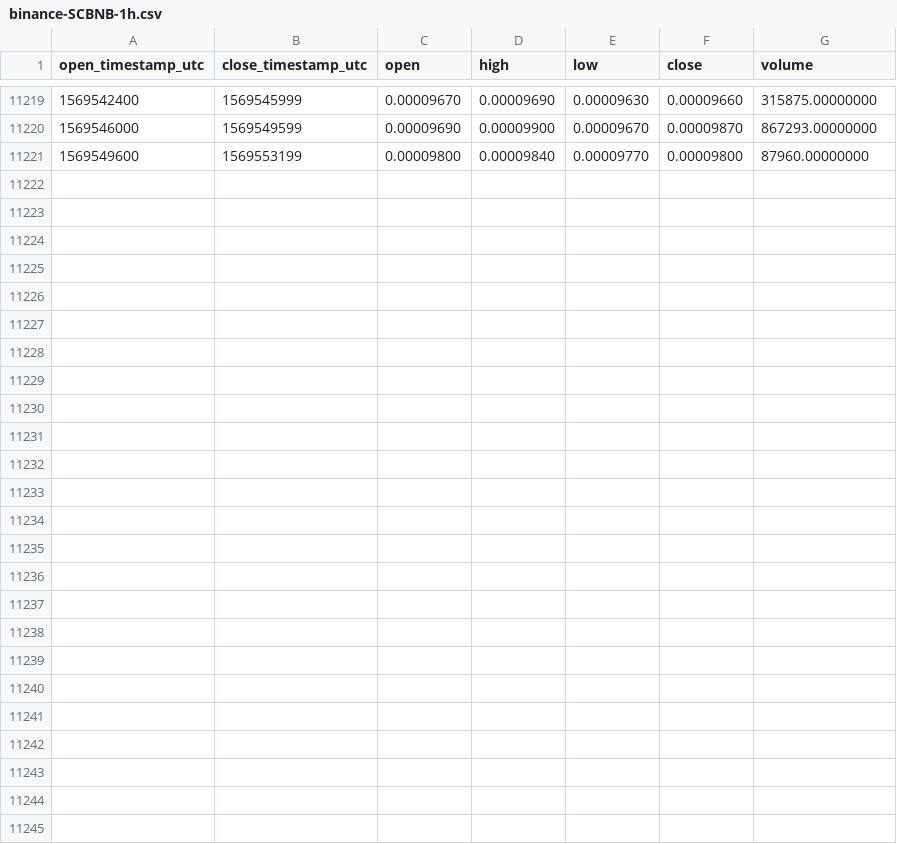
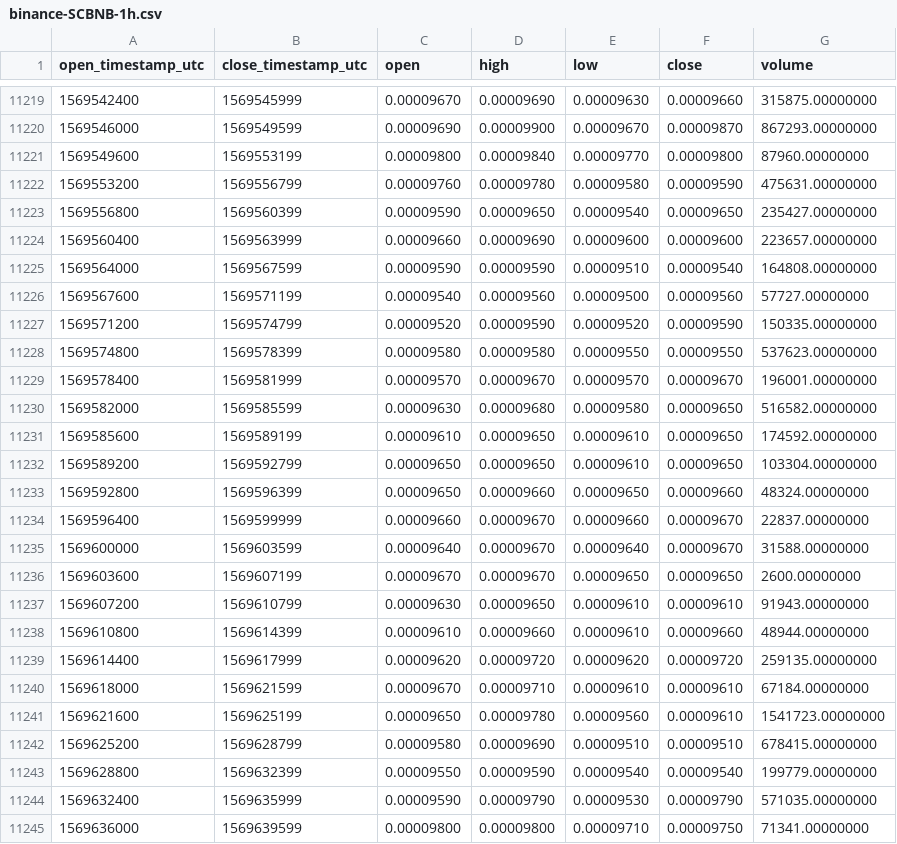
Before and after one commit to cryptobigbro/binance-SCBNB, a CSV file: binance-SCBNB-1h.csv, drawn as a sheet; only a part is shown, gaps mark what is left out.

Commit message:
Update OHLCV data.

```diff
--- a/binance-SCBNB-1h.csv
+++ b/binance-SCBNB-1h.csv
@@ -11221 +11221,25 @@ open_timestamp_utc,close_timestamp_utc,open,high,low,close,volume
 1569549600,1569553199,0.00009800,0.00009840,0.00009770,0.00009800,87960.00000000
+1569553200,1569556799,0.00009760,0.00009780,0.00009580,0.00009590,475631.00000000
+1569556800,1569560399,0.00009590,0.00009650,0.00009540,0.00009650,235427.00000000
+1569560400,1569563999,0.00009660,0.00009690,0.00009600,0.00009600,223657.00000000
+1569564000,1569567599,0.00009590,0.00009590,0.00009510,0.00009540,164808.00000000
+1569567600,1569571199,0.00009540,0.00009560,0.00009500,0.00009560,57727.00000000
+1569571200,1569574799,0.00009520,0.00009590,0.00009520,0.00009590,150335.00000000
+1569574800,1569578399,0.00009580,0.00009580,0.00009550,0.00009550,537623.00000000
+1569578400,1569581999,0.00009570,0.00009670,0.00009570,0.00009670,196001.00000000
+1569582000,1569585599,0.00009630,0.00009680,0.00009580,0.00009650,516582.00000000
+1569585600,1569589199,0.00009610,0.00009650,0.00009610,0.00009650,174592.00000000
+1569589200,1569592799,0.00009650,0.00009650,0.00009610,0.00009650,103304.00000000
+1569592800,1569596399,0.00009650,0.00009660,0.00009650,0.00009660,48324.00000000
+1569596400,1569599999,0.00009660,0.00009670,0.00009660,0.00009670,22837.00000000
+1569600000,1569603599,0.00009640,0.00009670,0.00009640,0.00009670,31588.00000000
+1569603600,1569607199,0.00009670,0.00009670,0.00009650,0.00009650,2600.00000000
+1569607200,1569610799,0.00009630,0.00009650,0.00009610,0.00009610,91943.00000000
+1569610800,1569614399,0.00009610,0.00009660,0.00009610,0.00009660,48944.00000000
+1569614400,1569617999,0.00009620,0.00009720,0.00009620,0.00009720,259135.00000000
+1569618000,1569621599,0.00009670,0.00009710,0.00009610,0.00009610,67184.00000000
+1569621600,1569625199,0.00009650,0.00009780,0.00009560,0.00009610,1541723.00000000
+1569625200,1569628799,0.00009580,0.00009690,0.00009510,0.00009510,678415.00000000
+1569628800,1569632399,0.00009550,0.00009590,0.00009540,0.00009540,199779.00000000
+1569632400,1569635999,0.00009590,0.00009790,0.00009530,0.00009790,571035.00000000
+1569636000,1569639599,0.00009800,0.00009800,0.00009710,0.00009750,71341.00000000
```
Also changed, not shown: binance-SCBNB-1d.csv.
